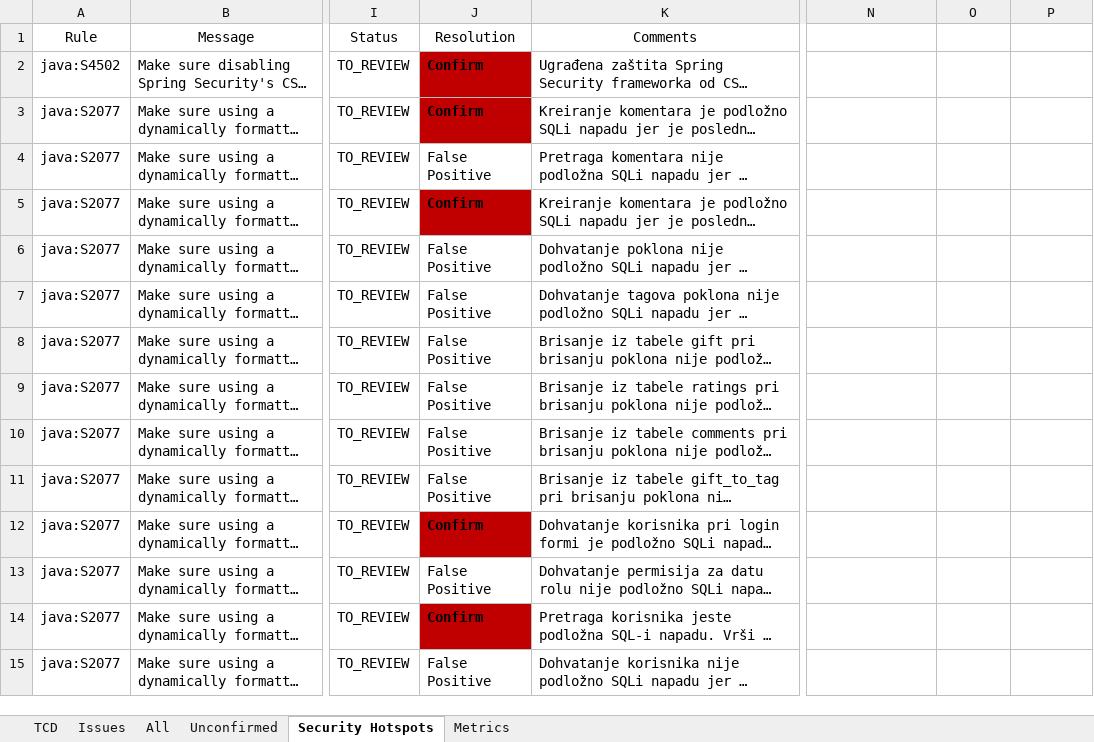
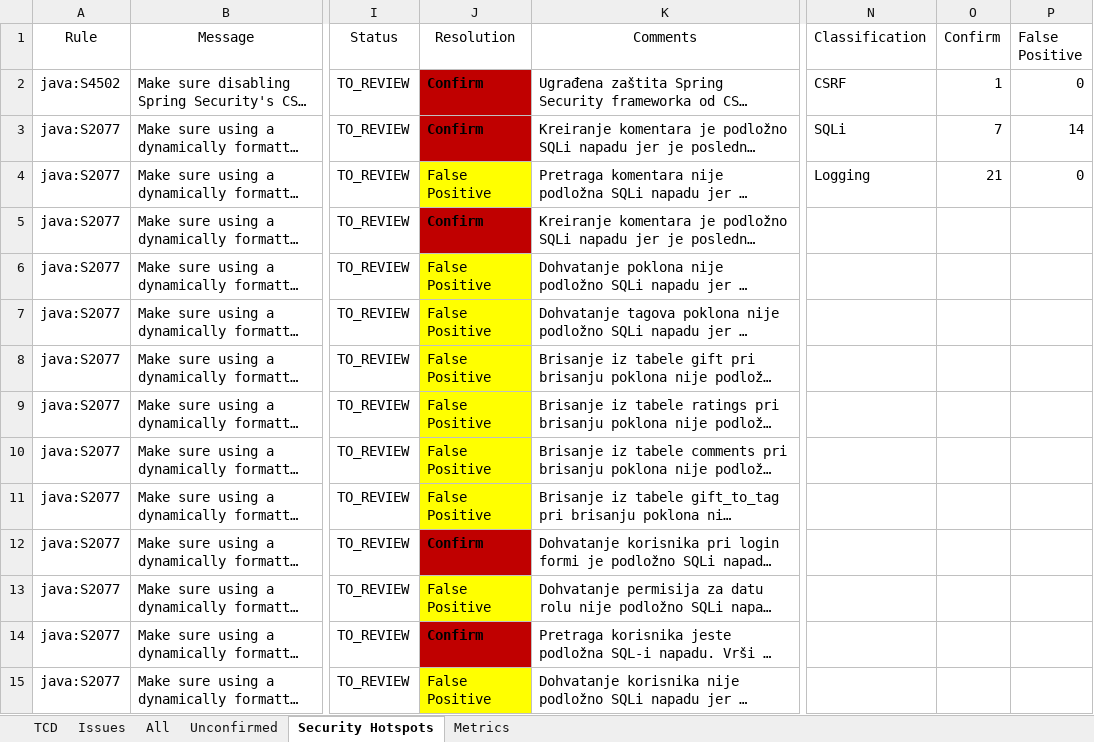
Before and after one commit to AckoMSFT/13M111RBS, an Excel workbook: SonarQube/SonarQubeReport.xlsx, sheet Security Hotspots, drawn as a sheet; only a part is shown, gaps mark what is left out; long unchanged cells end in …; values as stored, in another font and other column widths than the file's, no borders; table styles not drawn; the diff covers the shown part only; the diff names each change by its address in the sheet, - before the commit and + after, or states it on an @@ line.

```diff
--- a/SonarQube/SonarQubeReport.xlsx (sheet Security Hotspots)
+++ b/SonarQube/SonarQubeReport.xlsx (sheet Security Hotspots)
-N1: (empty)
+N1: Classification
-O1: (empty)
+O1: Confirm
-P1: (empty)
+P1: False Positive
-N2 (Classification): (empty)
+N2 (Classification): CSRF
-O2 (Confirm): (empty)
+O2 (Confirm): 1
-P2 (False Positive): (empty)
+P2 (False Positive): 0
-N3 (Classification): (empty)
+N3 (Classification): SQLi
-O3 (Confirm): (empty)
+O3 (Confirm): 7
-P3 (False Positive): (empty)
+P3 (False Positive): 14
-J4 fill: none
+J4 fill: #FFFF00
-N4 (Classification): (empty)
+N4 (Classification): Logging
-O4 (Confirm): (empty)
+O4 (Confirm): 21
-P4 (False Positive): (empty)
+P4 (False Positive): 0
-J6:J11 fill: none
+J6:J11 fill: #FFFF00
-J13 fill: none
+J13 fill: #FFFF00
-J15 fill: none
+J15 fill: #FFFF00
```
Also changed, not shown: 63 edited cells and cell formats elsewhere in this sheet, 21 other files.
